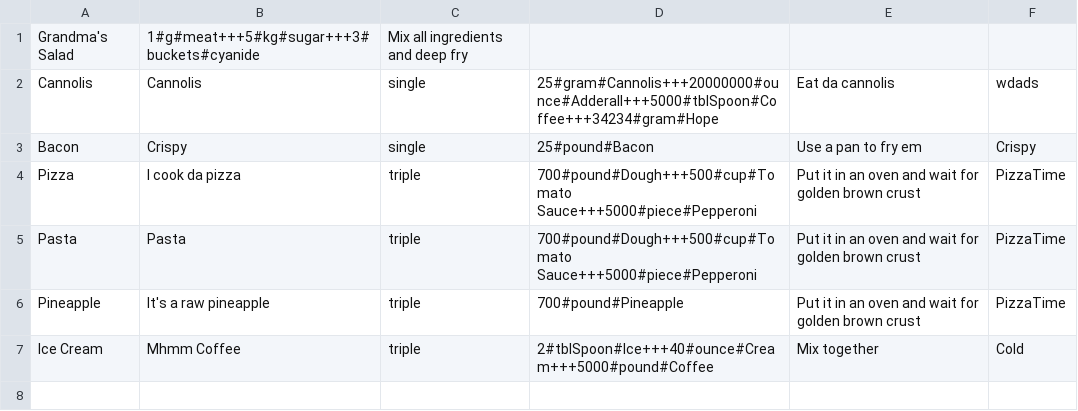
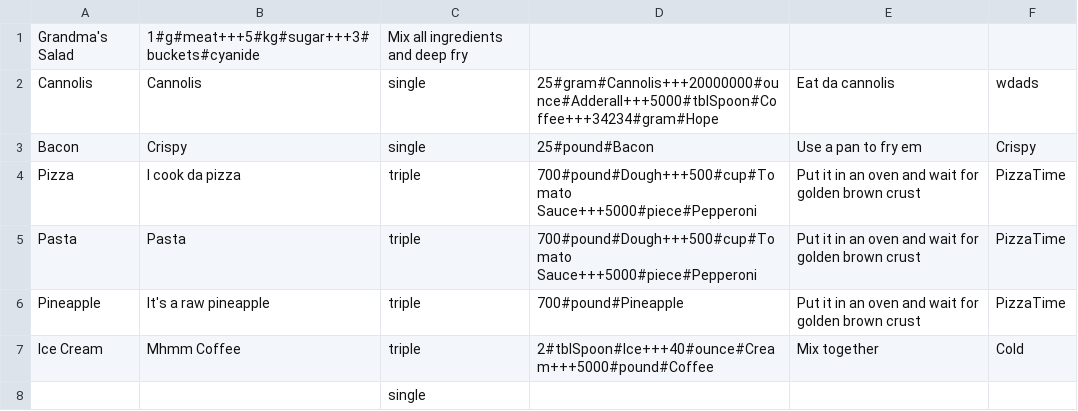
Before and after one commit to ItalianCannolis/IAT-352, a CSV file: Nathan_Cerone/A1/recipes/recipes.csv, drawn as a sheet.

Commit message:
Update recipes.csv

```diff
--- a/Nathan_Cerone/A1/recipes/recipes.csv
+++ b/Nathan_Cerone/A1/recipes/recipes.csv
@@ -7 +7,2 @@ Pineapple,It's a raw pineapple,triple,700#pound#Pineapple,Put it in an oven and
 Ice Cream,Mhmm Coffee,triple,2#tblSpoon#Ice+++40#ounce#Cream+++5000#pound#Coffee,Mix together,Cold
+,,single,,,
```
